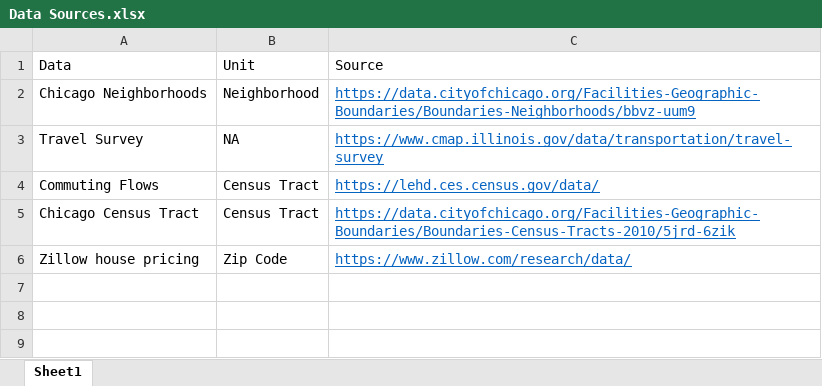
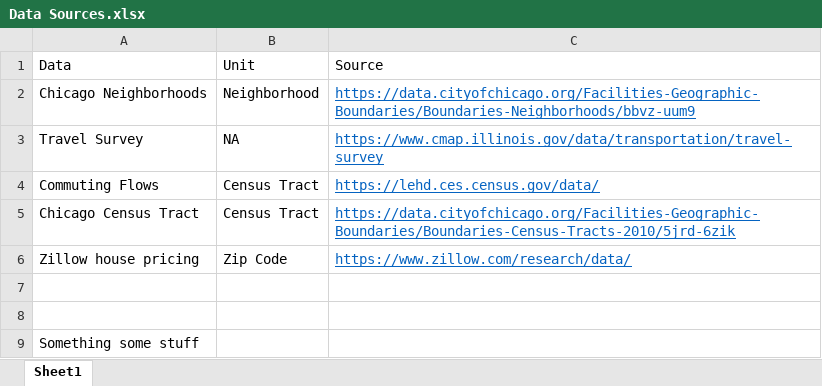
Before and after one commit to jmquintero925/Spatial-Psets, an Excel workbook: Pset1/Data Sources.xlsx, sheet Sheet1, drawn as a sheet; values as stored, in another font and other column widths than the file's, no borders; the diff names each change by its address in the sheet, - before the commit and + after, or states it on an @@ line.

Commit message:
Test Excel

```diff
--- a/Pset1/Data Sources.xlsx (sheet Sheet1)
+++ b/Pset1/Data Sources.xlsx (sheet Sheet1)
+row 7: (empty)
+row 8: (empty)
+row 9: Something some stuff
```
